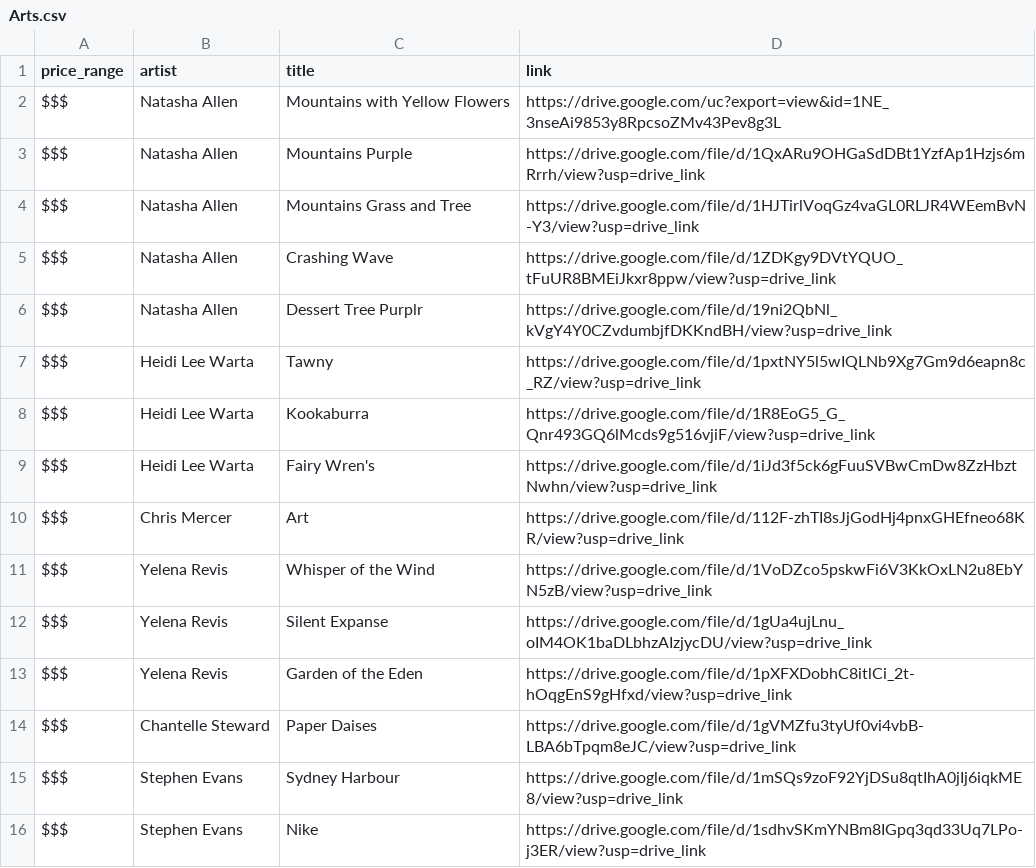
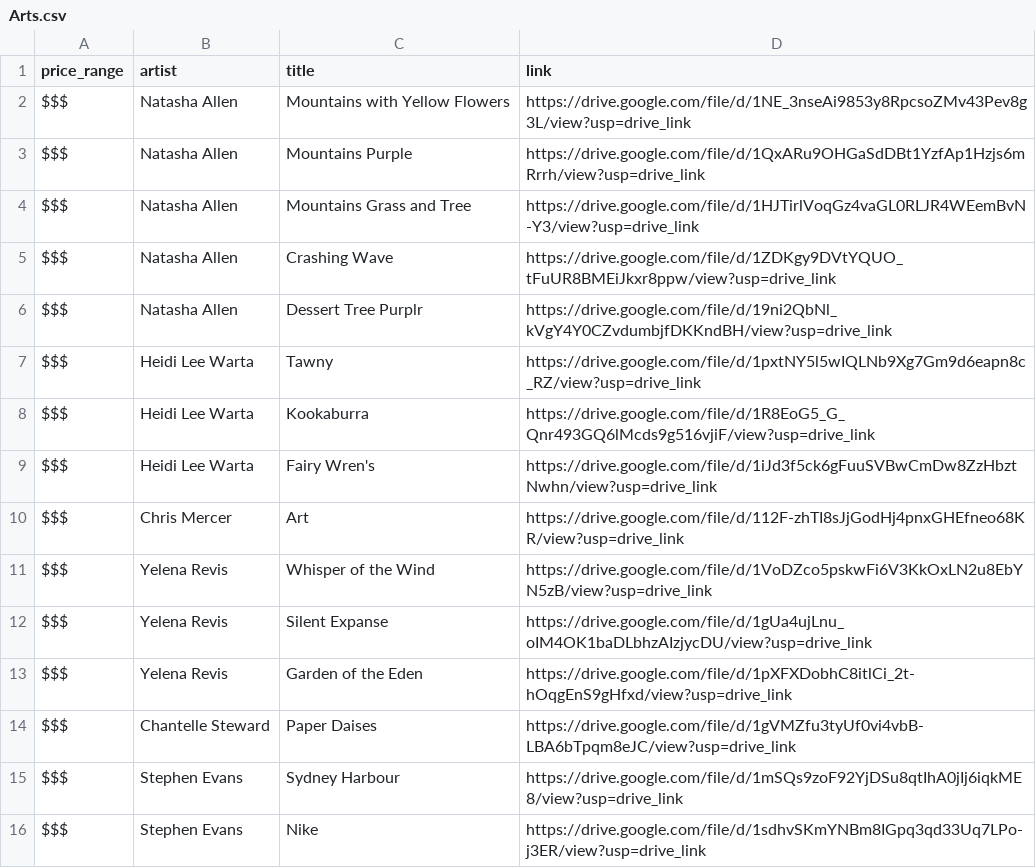
Before and after one commit to Shaileshtimalsena/openai_demo, a CSV file: Arts.csv, drawn as a sheet.

Commit message:
Arts.csv

```diff
--- a/Arts.csv
+++ b/Arts.csv
@@ -1,3 +1,3 @@
 price_range,artist,title,link
-$$$,Natasha Allen,Mountains with Yellow Flowers,https://drive.google.com/uc?export=view&id=1NE_3nseAi9853y8RpcsoZMv43Pev8g3L
+$$$,Natasha Allen,Mountains with Yellow Flowers,https://drive.google.com/file/d/1NE_3nseAi9853y8RpcsoZMv43Pev8g3L/view?usp=drive_link
 $$$,Natasha Allen,Mountains Purple,https://drive.google.com/file/d/1QxARu9OHGaSdDBt1YzfAp1Hzjs6mRrrh/view?usp=drive_link
```
